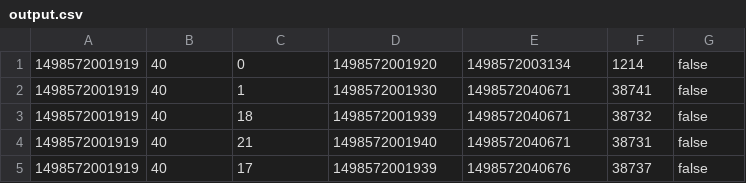
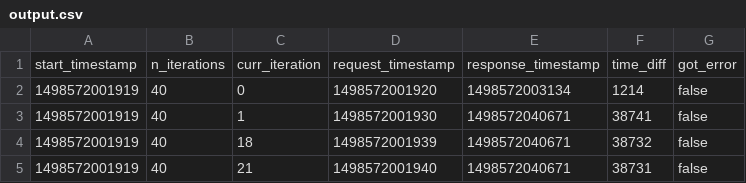
Before and after one commit to orionwinter/adsd, a CSV file: projeto-medicao/output.csv, drawn as a sheet; only a part is shown; the shorter side is filled out with more unchanged rows; the diff names each change by its address in the sheet, - before the commit and + after, or states it on an @@ line.

```diff
--- a/projeto-medicao/output.csv
+++ b/projeto-medicao/output.csv
+row 1: start_timestamp | n_iterations | curr_iteration | request_timestamp | response_timestamp | time_diff | got_error
```
Also changed, not shown: 4 other files.
